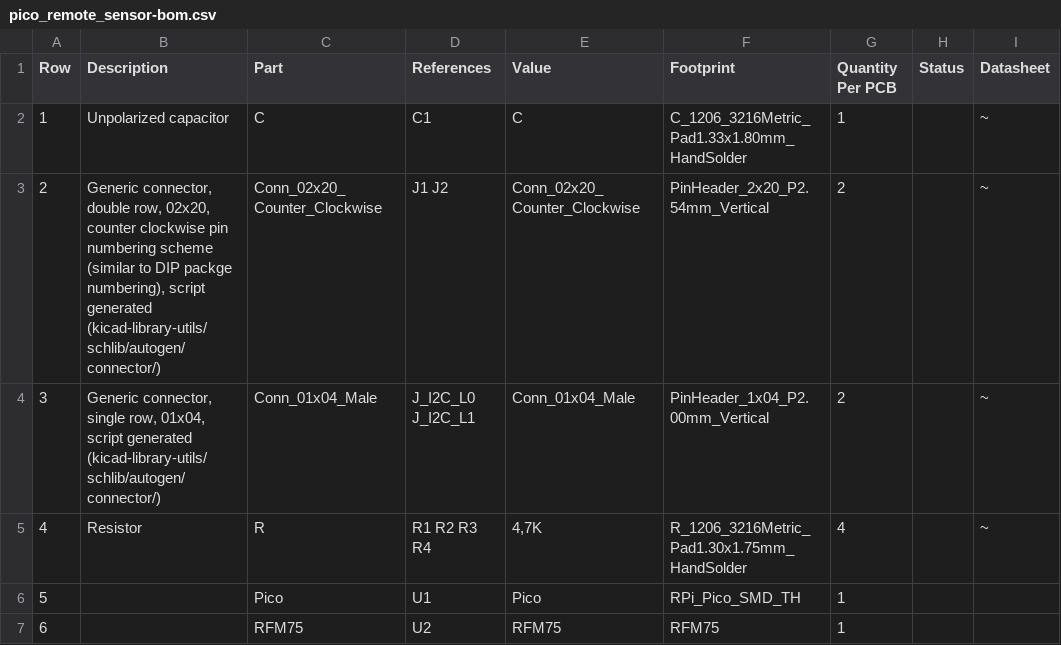
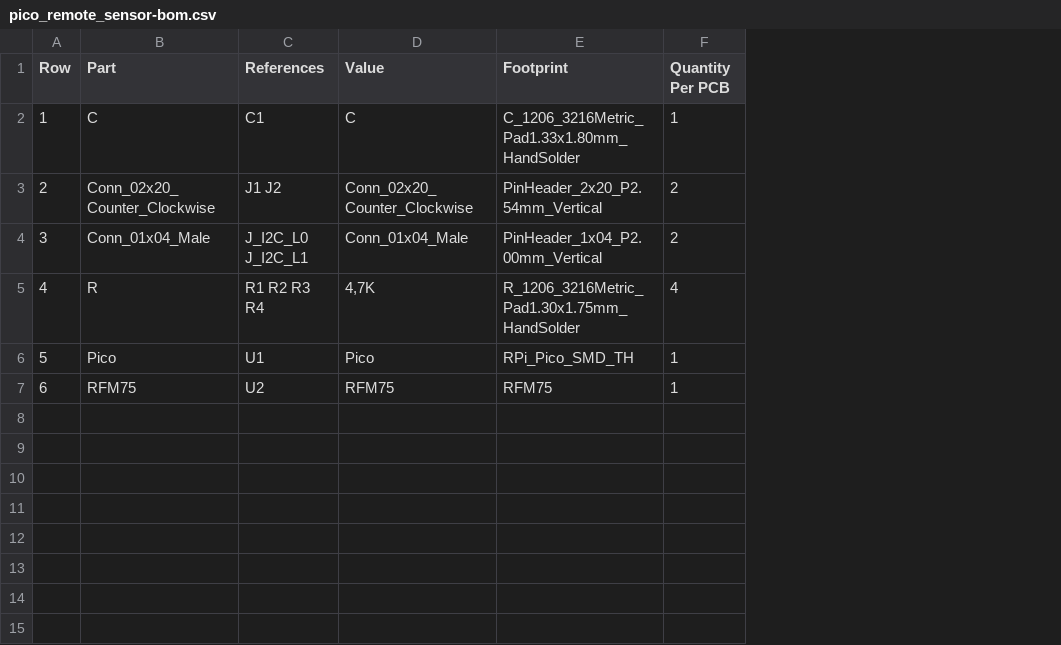
Before and after one commit to pavlot/pico_remote_sensor, a CSV file: doc/pico_remote_sensor-bom.csv, drawn as a sheet; the diff names each change by its address in the sheet, - before the commit and + after, or states it on an @@ line.

```diff
--- a/doc/pico_remote_sensor-bom.csv
+++ b/doc/pico_remote_sensor-bom.csv
-column B (Description), rows 2-5: Unpolarized capacitor | Generic connector, double row, 02x20, counter clockwise pin numbering scheme (similar to DIP packge numbering), script generated (kicad-library-utils/schlib/autogen/connector/) | Generic connector, single row, 01x04, script generated (kicad-library-utils/schlib/autogen/connector/) | Resistor
-column H (Status), empty
-column I (Datasheet), rows 2-5: all ~
```
Also changed, not shown: 1 other file.
